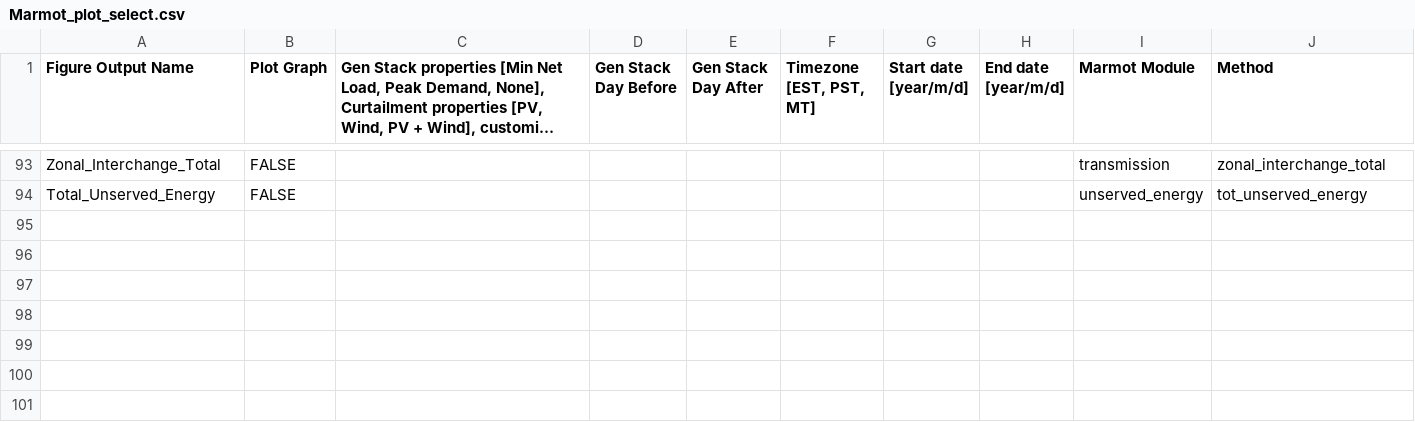
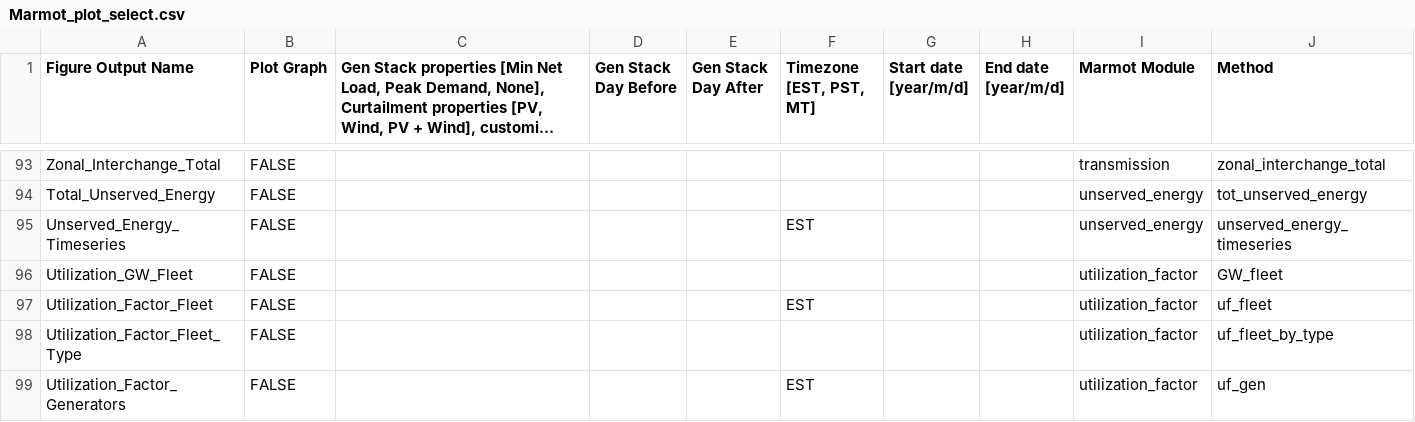
Before and after one commit to NREL/Marmot, a CSV file: marmot/Marmot_plot_select.csv, drawn as a sheet; only a part is shown, gaps mark what is left out; long unchanged cells end in ….

Commit message:
Add back in plots removed by mistake

```diff
--- a/marmot/Marmot_plot_select.csv
+++ b/marmot/Marmot_plot_select.csv
@@ -94 +94,6 @@ Zonal_Interchange_Total,FALSE,,,,,,,transmission,zonal_interchange_total
 Total_Unserved_Energy,FALSE,,,,,,,unserved_energy,tot_unserved_energy
+Unserved_Energy_Timeseries,FALSE,,,,EST,,,unserved_energy,unserved_energy_timeseries
+Utilization_GW_Fleet,FALSE,,,,,,,utilization_factor,GW_fleet
+Utilization_Factor_Fleet,FALSE,,,,EST,,,utilization_factor,uf_fleet
+Utilization_Factor_Fleet_Type,FALSE,,,,,,,utilization_factor,uf_fleet_by_type
+Utilization_Factor_Generators,FALSE,,,,EST,,,utilization_factor,uf_gen
```
